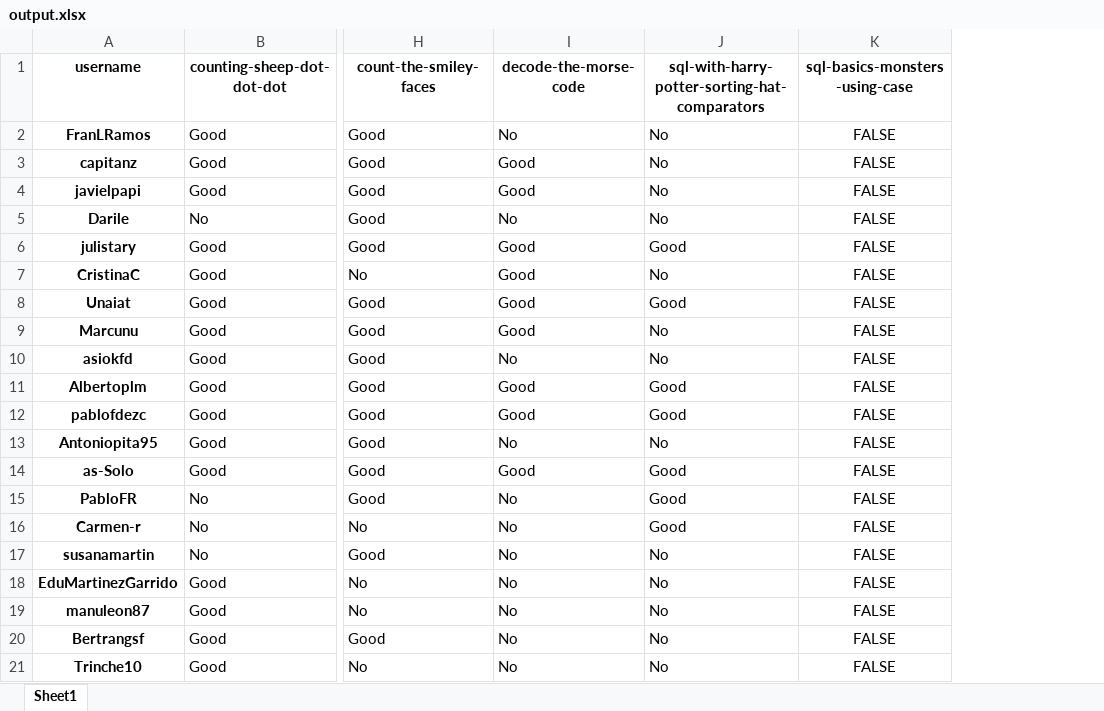
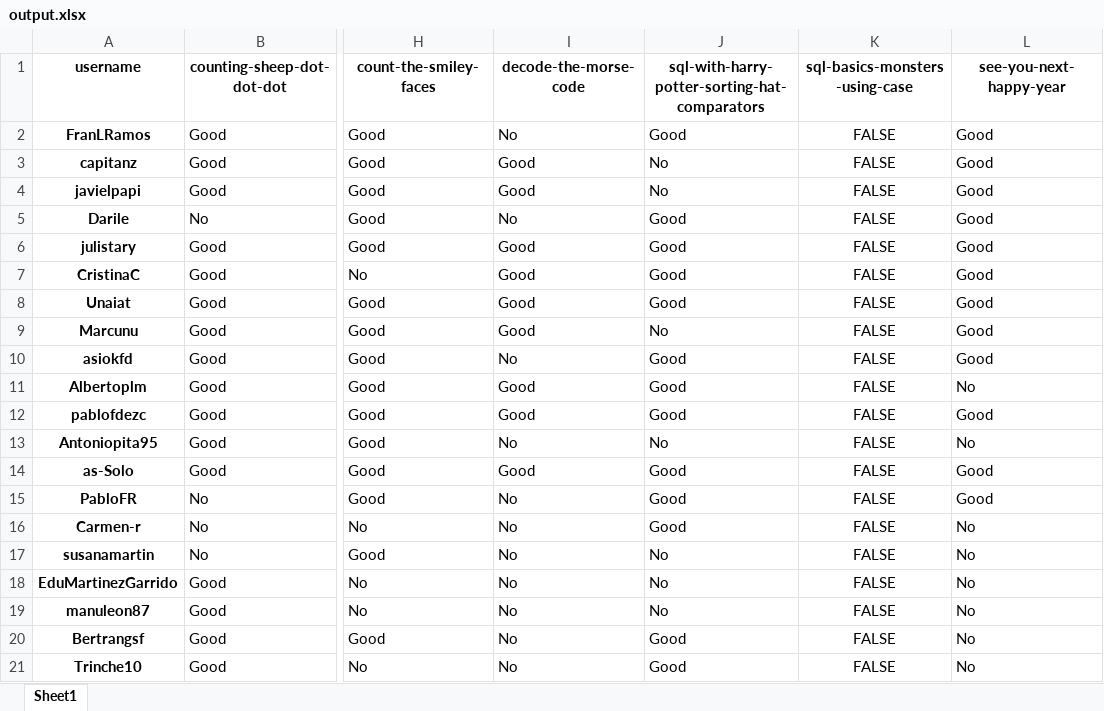
Before and after one commit to agalvezcorell/codewars-kata-student-correction-ih, an Excel workbook: output/output.xlsx, sheet Sheet1, drawn as a sheet; only a part is shown, gaps mark what is left out; values as stored, in another font and other column widths than the file's, no borders; the diff names each change by its address in the sheet, - before the commit and + after, or states it on an @@ line.

```diff
--- a/output/output.xlsx (sheet Sheet1)
+++ b/output/output.xlsx (sheet Sheet1)
+column L (see-you-next-happy-year), rows 2-21: Good | Good | Good | Good | Good | Good | Good | Good | Good | No | Good | No | Good | Good | No | No | No | No | No | No
-J2: No
+J2: Good
-J5: No
+J5: Good
-J7: No
+J7: Good
-J10: No
+J10: Good
-J20:J21: No
+J20:J21: Good
```
Also changed, not shown: 3 other files.
